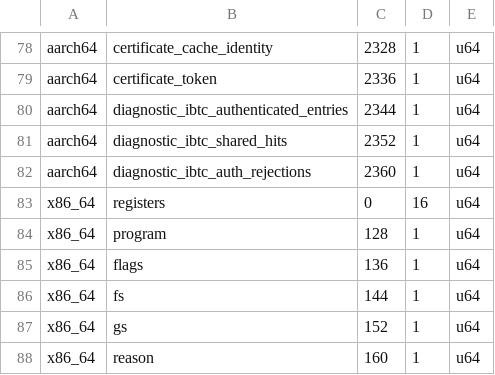
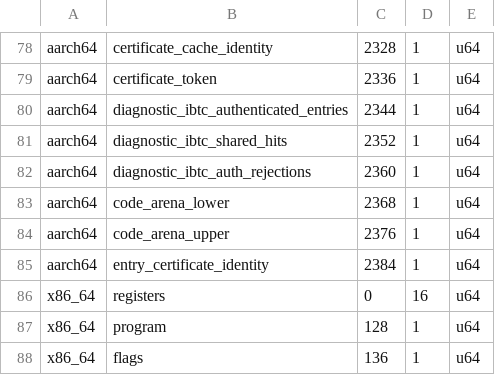
Before and after one commit to husklet/husklet, a TSV file: src/native/cpu/layout.tsv, drawn as a sheet; only a part is shown, gaps mark what is left out; the shorter side is filled out with more unchanged rows.

Commit message:
native: reserve dormant ingress admission state

```diff
--- a/src/native/cpu/layout.tsv
+++ b/src/native/cpu/layout.tsv
@@ -82,2 +82,5 @@ aarch64	diagnostic_ibtc_shared_hits	2352	1	u64
 aarch64	diagnostic_ibtc_auth_rejections	2360	1	u64
+aarch64	code_arena_lower	2368	1	u64
+aarch64	code_arena_upper	2376	1	u64
+aarch64	entry_certificate_identity	2384	1	u64
 x86_64	registers	0	16	u64
```
Also changed, not shown: 6 other files.
